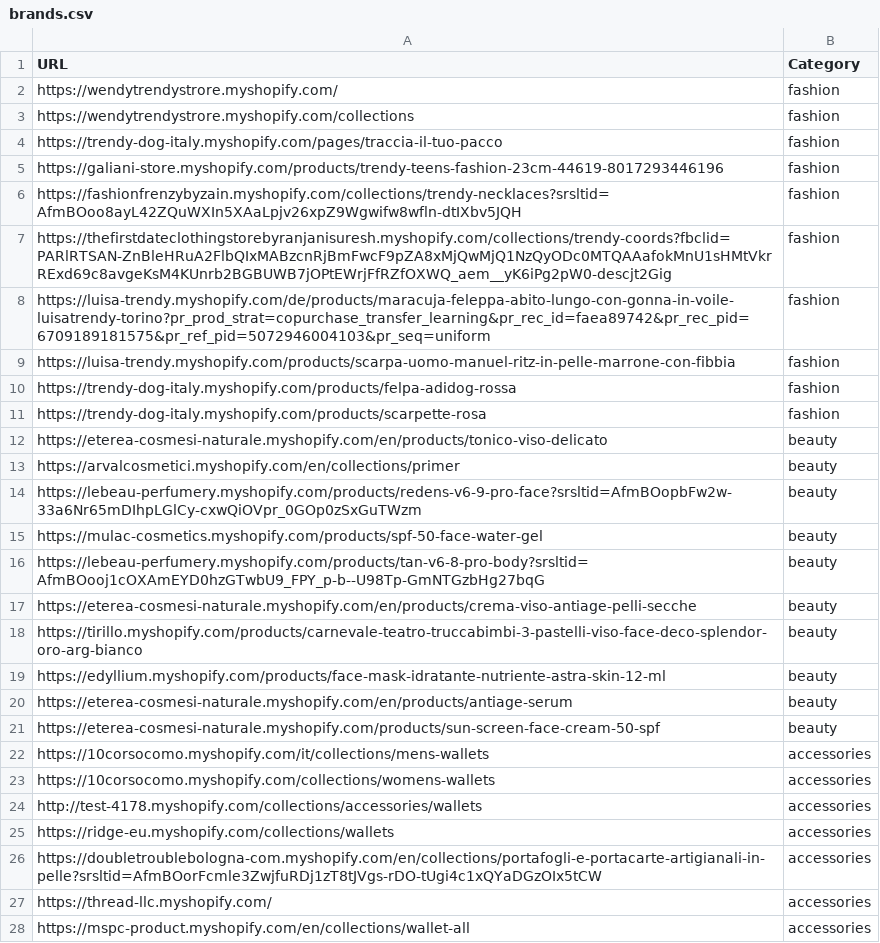
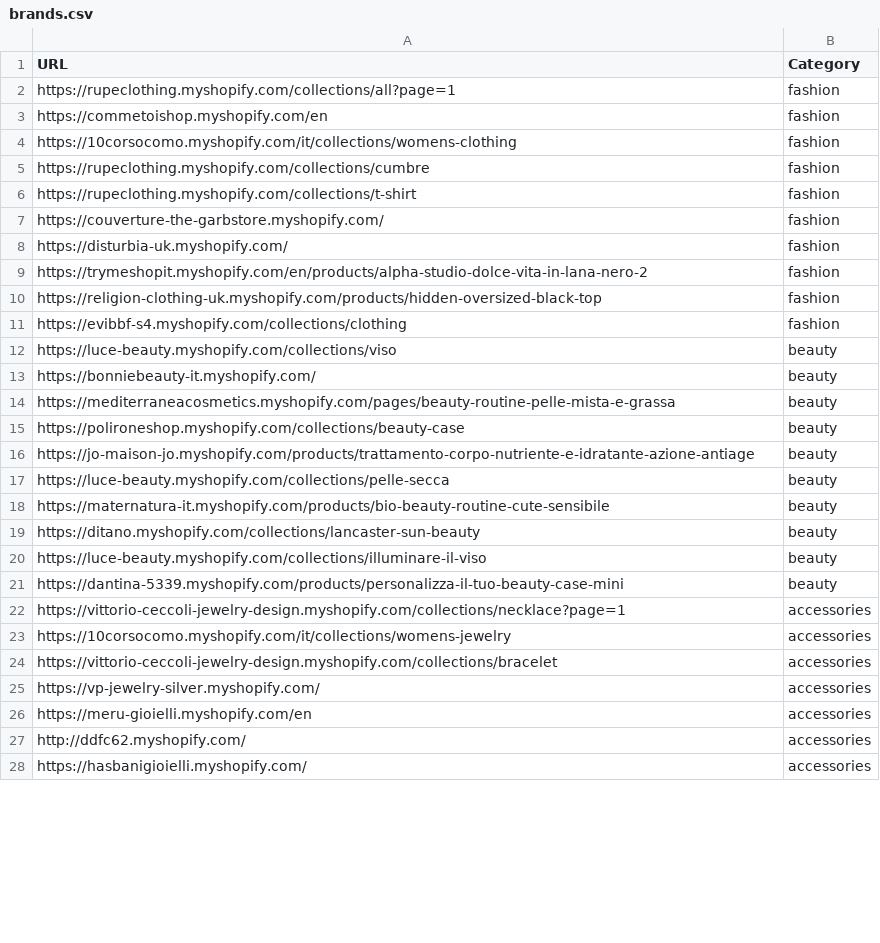
Before and after one commit to LOOKALIKE-AI/Leads, a CSV file: brands.csv, drawn as a sheet; only a part is shown; the diff covers the shown part only.

```diff
--- a/brands.csv
+++ b/brands.csv
@@ -1,28 +1,28 @@
 URL,Category
-https://wendytrendystrore.myshopify.com/,fashion
-https://wendytrendystrore.myshopify.com/collections,fashion
-https://trendy-dog-italy.myshopify.com/pages/traccia-il-tuo-pacco,fashion
-https://galiani-store.myshopify.com/products/trendy-teens-fashion-23cm-44619-8017293446196,fashion
-https://fashionfrenzybyzain.myshopify.com/collections/trendy-necklaces?srsltid=AfmBOoo8ayL42ZQuWXIn5XAaLpjv26xpZ9Wgwifw8wfln-dtIXbv5JQH,fashion
-https://thefirstdateclothingstorebyranjanisuresh.myshopify.com/collections/trendy-coords?fbclid=PARlRTSAN-ZnBleHRuA2FlbQIxMABzcnRjBmFwcF9pZA8xMjQwMjQ1NzQyODc0MTQAAafokMnU1sHMtVkrRExd69c8avgeKsM4KUnrb2BGBUWB7jOPtEWrjFfRZfOXWQ_aem__yK6iPg2pW0-descjt2Gig,fashion
-https://luisa-trendy.myshopify.com/de/products/maracuja-feleppa-abito-lungo-con-gonna-in-voile-luisatrendy-torino?pr_prod_strat=copurchase_transfer_learning&pr_rec_id=faea89742&pr_rec_pid=6709189181575&pr_ref_pid=5072946004103&pr_seq=uniform,fashion
-https://luisa-trendy.myshopify.com/products/scarpa-uomo-manuel-ritz-in-pelle-marrone-con-fibbia,fashion
-https://trendy-dog-italy.myshopify.com/products/felpa-adidog-rossa,fashion
-https://trendy-dog-italy.myshopify.com/products/scarpette-rosa,fashion
-https://eterea-cosmesi-naturale.myshopify.com/en/products/tonico-viso-delicato,beauty
-https://arvalcosmetici.myshopify.com/en/collections/primer,beauty
-https://lebeau-perfumery.myshopify.com/products/redens-v6-9-pro-face?srsltid=AfmBOopbFw2w-33a6Nr65mDIhpLGlCy-cxwQiOVpr_0GOp0zSxGuTWzm,beauty
-https://mulac-cosmetics.myshopify.com/products/spf-50-face-water-gel,beauty
-https://lebeau-perfumery.myshopify.com/products/tan-v6-8-pro-body?srsltid=AfmBOooj1cOXAmEYD0hzGTwbU9_FPY_p-b--U98Tp-GmNTGzbHg27bqG,beauty
-https://eterea-cosmesi-naturale.myshopify.com/en/products/crema-viso-antiage-pelli-secche,beauty
-https://tirillo.myshopify.com/products/carnevale-teatro-truccabimbi-3-pastelli-viso-face-deco-splendor-oro-arg-bianco,beauty
-https://edyllium.myshopify.com/products/face-mask-idratante-nutriente-astra-skin-12-ml,beauty
-https://eterea-cosmesi-naturale.myshopify.com/en/products/antiage-serum,beauty
-https://eterea-cosmesi-naturale.myshopify.com/products/sun-screen-face-cream-50-spf,beauty
-https://10corsocomo.myshopify.com/it/collections/mens-wallets,accessories
-https://10corsocomo.myshopify.com/collections/womens-wallets,accessories
-http://test-4178.myshopify.com/collections/accessories/wallets,accessories
-https://ridge-eu.myshopify.com/collections/wallets,accessories
-https://doubletroublebologna-com.myshopify.com/en/collections/portafogli-e-portacarte-artigianali-in-pelle?srsltid=AfmBOorFcmle3ZwjfuRDj1zT8tJVgs-rDO-tUgi4c1xQYaDGzOIx5tCW,accessories
-https://thread-llc.myshopify.com/,accessories
-https://mspc-product.myshopify.com/en/collections/wallet-all,accessories
+https://rupeclothing.myshopify.com/collections/all?page=1,fashion
+https://commetoishop.myshopify.com/en,fashion
+https://10corsocomo.myshopify.com/it/collections/womens-clothing,fashion
+https://rupeclothing.myshopify.com/collections/cumbre,fashion
+https://rupeclothing.myshopify.com/collections/t-shirt,fashion
+https://couverture-the-garbstore.myshopify.com/,fashion
+https://disturbia-uk.myshopify.com/,fashion
+https://trymeshopit.myshopify.com/en/products/alpha-studio-dolce-vita-in-lana-nero-2,fashion
+https://religion-clothing-uk.myshopify.com/products/hidden-oversized-black-top,fashion
+https://evibbf-s4.myshopify.com/collections/clothing,fashion
+https://luce-beauty.myshopify.com/collections/viso,beauty
+https://bonniebeauty-it.myshopify.com/,beauty
+https://mediterraneacosmetics.myshopify.com/pages/beauty-routine-pelle-mista-e-grassa,beauty
+https://polironeshop.myshopify.com/collections/beauty-case,beauty
+https://jo-maison-jo.myshopify.com/products/trattamento-corpo-nutriente-e-idratante-azione-antiage,beauty
+https://luce-beauty.myshopify.com/collections/pelle-secca,beauty
+https://maternatura-it.myshopify.com/products/bio-beauty-routine-cute-sensibile,beauty
+https://ditano.myshopify.com/collections/lancaster-sun-beauty,beauty
+https://luce-beauty.myshopify.com/collections/illuminare-il-viso,beauty
+https://dantina-5339.myshopify.com/products/personalizza-il-tuo-beauty-case-mini,beauty
+https://vittorio-ceccoli-jewelry-design.myshopify.com/collections/necklace?page=1,accessories
+https://10corsocomo.myshopify.com/it/collections/womens-jewelry,accessories
+https://vittorio-ceccoli-jewelry-design.myshopify.com/collections/bracelet,accessories
+https://vp-jewelry-silver.myshopify.com/,accessories
+https://meru-gioielli.myshopify.com/en,accessories
+http://ddfc62.myshopify.com/,accessories
+https://hasbanigioielli.myshopify.com/,accessories
```
Also changed, not shown: 13 edited cells elsewhere in this file, leads.csv.
